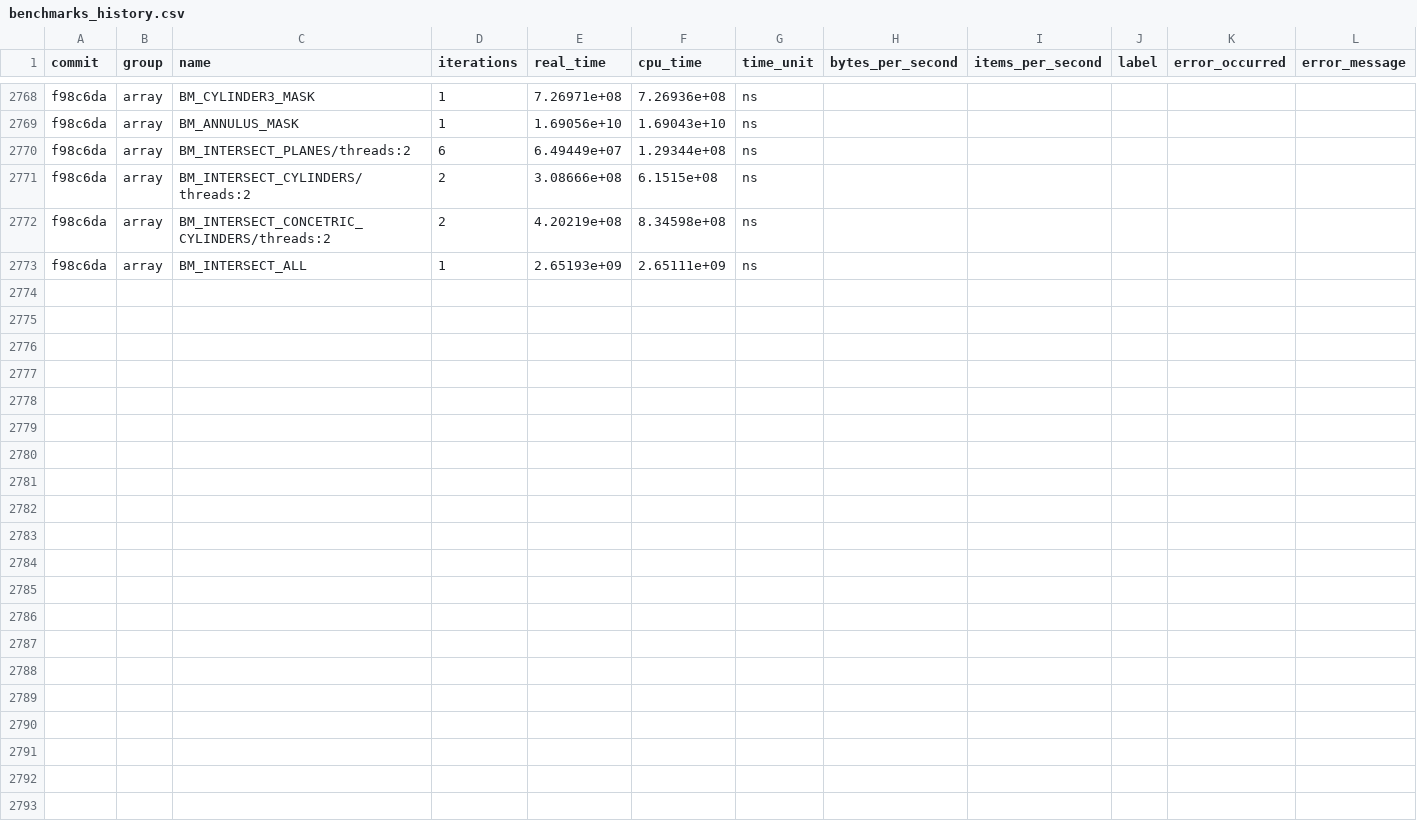
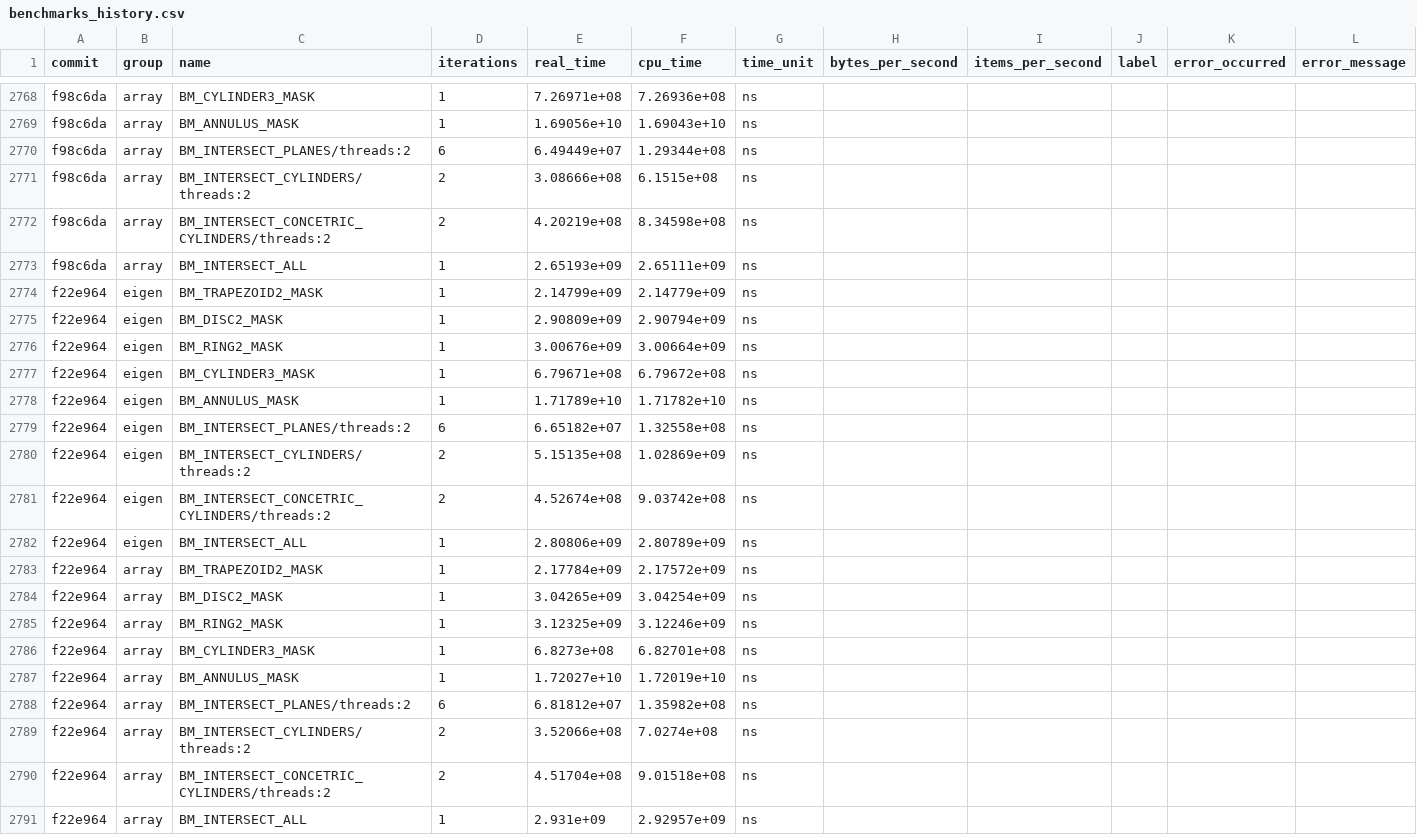
Before and after one commit to acts-project/detray, a CSV file: archive/benchmarks/benchmarks_history.csv, drawn as a sheet; only a part is shown, gaps mark what is left out.

```diff
--- a/archive/benchmarks/benchmarks_history.csv
+++ b/archive/benchmarks/benchmarks_history.csv
@@ -2773 +2773,19 @@ f98c6da,"array","BM_INTERSECT_CONCETRIC_CYLINDERS/threads:2",2,4.20219e+08,8.345
 f98c6da,"array","BM_INTERSECT_ALL",1,2.65193e+09,2.65111e+09,ns,,,,,
+f22e964,"eigen","BM_TRAPEZOID2_MASK",1,2.14799e+09,2.14779e+09,ns,,,,,
+f22e964,"eigen","BM_DISC2_MASK",1,2.90809e+09,2.90794e+09,ns,,,,,
+f22e964,"eigen","BM_RING2_MASK",1,3.00676e+09,3.00664e+09,ns,,,,,
+f22e964,"eigen","BM_CYLINDER3_MASK",1,6.79671e+08,6.79672e+08,ns,,,,,
+f22e964,"eigen","BM_ANNULUS_MASK",1,1.71789e+10,1.71782e+10,ns,,,,,
+f22e964,"eigen","BM_INTERSECT_PLANES/threads:2",6,6.65182e+07,1.32558e+08,ns,,,,,
+f22e964,"eigen","BM_INTERSECT_CYLINDERS/threads:2",2,5.15135e+08,1.02869e+09,ns,,,,,
+f22e964,"eigen","BM_INTERSECT_CONCETRIC_CYLINDERS/threads:2",2,4.52674e+08,9.03742e+08,ns,,,,,
+f22e964,"eigen","BM_INTERSECT_ALL",1,2.80806e+09,2.80789e+09,ns,,,,,
+f22e964,"array","BM_TRAPEZOID2_MASK",1,2.17784e+09,2.17572e+09,ns,,,,,
+f22e964,"array","BM_DISC2_MASK",1,3.04265e+09,3.04254e+09,ns,,,,,
+f22e964,"array","BM_RING2_MASK",1,3.12325e+09,3.12246e+09,ns,,,,,
+f22e964,"array","BM_CYLINDER3_MASK",1,6.8273e+08,6.82701e+08,ns,,,,,
+f22e964,"array","BM_ANNULUS_MASK",1,1.72027e+10,1.72019e+10,ns,,,,,
+f22e964,"array","BM_INTERSECT_PLANES/threads:2",6,6.81812e+07,1.35982e+08,ns,,,,,
+f22e964,"array","BM_INTERSECT_CYLINDERS/threads:2",2,3.52066e+08,7.0274e+08,ns,,,,,
+f22e964,"array","BM_INTERSECT_CONCETRIC_CYLINDERS/threads:2",2,4.51704e+08,9.01518e+08,ns,,,,,
+f22e964,"array","BM_INTERSECT_ALL",1,2.931e+09,2.92957e+09,ns,,,,,
```
Also changed, not shown: 4 other files.
